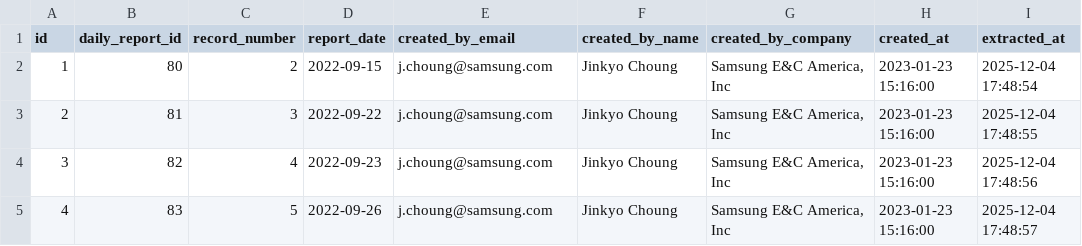
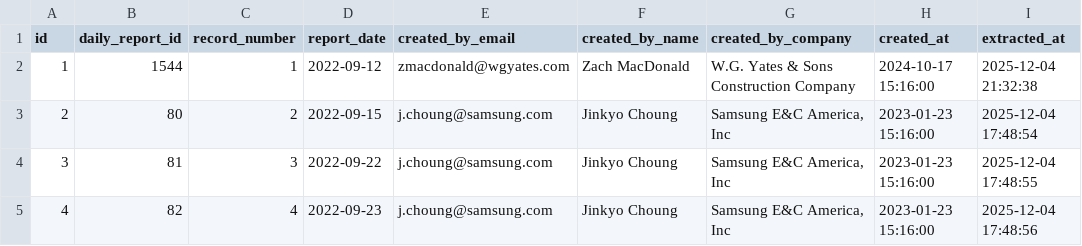
Before and after one commit to pcurielatmxi/samsung-project, a CSV file: data/projectsight/tables/daily_report_history.csv, drawn as a sheet; only a part is shown; the shorter side is filled out with more unchanged rows; addresses are those after the commit; the diff names each change by its address in the sheet, - before the commit and + after, or states it on an @@ line.

```diff
--- a/data/projectsight/tables/daily_report_history.csv
+++ b/data/projectsight/tables/daily_report_history.csv
+row 2: 1 | 1544 | 1 | 2022-09-12 | zmacdonald@wgyates.com | Zach MacDonald | W.G. Yates & Sons Construction Company | 2024-10-17 15:16:00 | 2025-12-04 21:32:38
@@ column A (id) renumbered from row 3 down @@
```
Also changed, not shown: data/projectsight/tables/daily_report_changes.csv, 1 other file.
